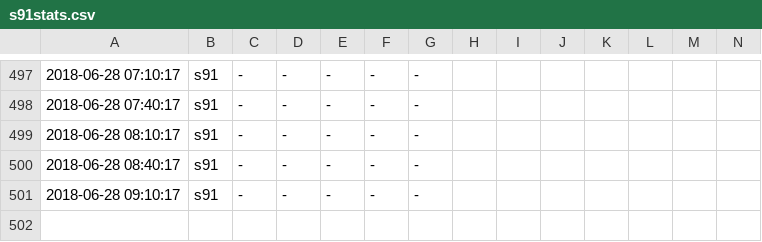
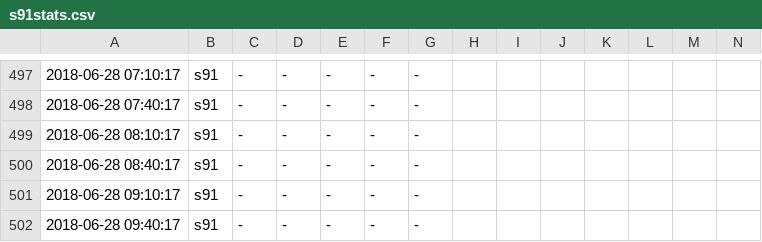
Before and after one commit to tomtorggler/stats, a CSV file: _data/s91stats.csv, drawn as a sheet; only a part is shown, gaps mark what is left out; rows hold the shown columns only; the diff names each change by its address in the sheet, - before the commit and + after, or states it on an @@ line.

```diff
--- a/_data/s91stats.csv
+++ b/_data/s91stats.csv
+row 502: 2018-06-28 09:40:17 | s91 | - | - | - | - | -
```
Also changed, not shown: _data/s92stats.csv.
